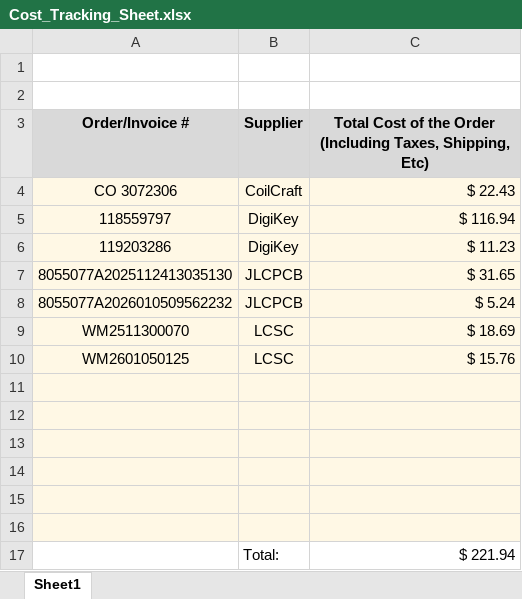
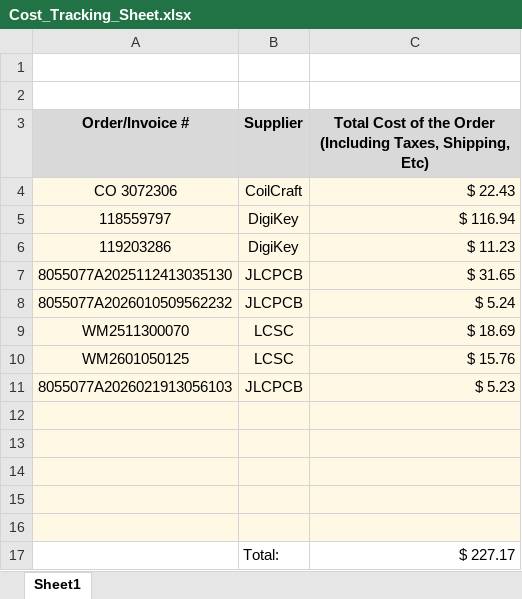
Before and after one commit to nfikes/AutoNav-Charge_Indicator-KiCad_Pcb, an Excel workbook: Charge_Indicator/BOM and Order Sheet/Cost Tracking Redact/Cost_Tracking_Sheet.xlsx, sheet Sheet1, drawn as a sheet; values as stored, in another font and other column widths than the file's, no borders; removed rows and columns are numbered as before the commit, all else as after; the diff names each change by its address in the sheet, - before the commit and + after, or states it on an @@ line.

```diff
--- a/Charge_Indicator/BOM and Order Sheet/Cost Tracking Redact/Cost_Tracking_Sheet.xlsx (sheet Sheet1)
+++ b/Charge_Indicator/BOM and Order Sheet/Cost Tracking Redact/Cost_Tracking_Sheet.xlsx (sheet Sheet1)
+row 11: 8055077A2026021913056103 | JLCPCB | $ 5.23
-A17:C17 fill: #FFF8E5
+A17:C17 fill: none
-row 17: (empty)
+row 17:  | Total: | $ 227.17
-row 17:  | Total: | $ 221.94
```
Also changed, not shown: 18 other files.
